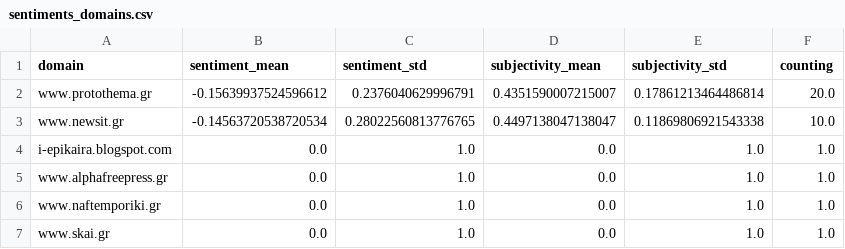
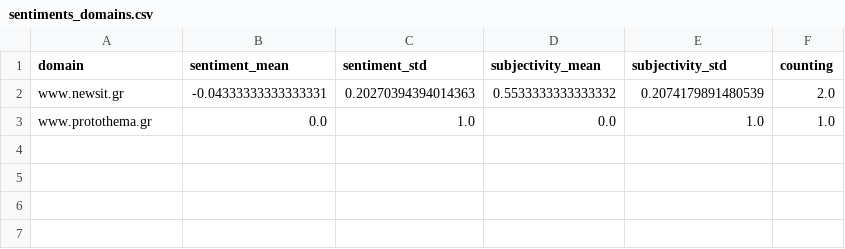
Before and after one commit to friedhumb-news/zuluExtremes, a CSV file: csv/sentiments_domains.csv, drawn as a sheet.

```diff
--- a/csv/sentiments_domains.csv
+++ b/csv/sentiments_domains.csv
@@ -1,7 +1,3 @@
 domain,sentiment_mean,sentiment_std,subjectivity_mean,subjectivity_std,counting
-www.protothema.gr,-0.15639937524596612,0.2376040629996791,0.4351590007215007,0.17861213464486814,20.0
-www.newsit.gr,-0.14563720538720534,0.28022560813776765,0.4497138047138047,0.11869806921543338,10.0
-i-epikaira.blogspot.com,0.0,1.0,0.0,1.0,1.0
-www.alphafreepress.gr,0.0,1.0,0.0,1.0,1.0
-www.naftemporiki.gr,0.0,1.0,0.0,1.0,1.0
-www.skai.gr,0.0,1.0,0.0,1.0,1.0
+www.newsit.gr,-0.04333333333333331,0.20270394394014363,0.5533333333333332,0.2074179891480539,2.0
+www.protothema.gr,0.0,1.0,0.0,1.0,1.0
```
Also changed, not shown: csv/sentiments_days.csv, csv/sentiments_locations.csv, 5 other files.
